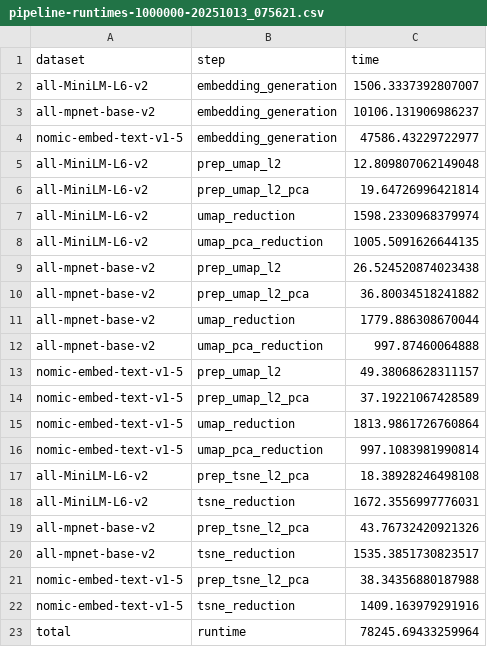
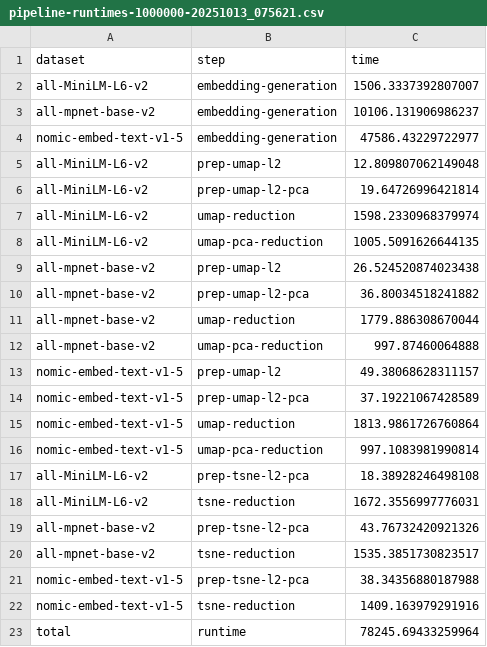
Before and after one commit to whatphilipcodes/acme-paper, a CSV file: src/eval/pipeline-runtimes-1000000-20251013_075621.csv, drawn as a sheet.

```diff
--- a/src/eval/pipeline-runtimes-1000000-20251013_075621.csv
+++ b/src/eval/pipeline-runtimes-1000000-20251013_075621.csv
@@ -1,23 +1,23 @@
 dataset,step,time
-all-MiniLM-L6-v2,embedding_generation,1506.3337392807007
-all-mpnet-base-v2,embedding_generation,10106.131906986237
-nomic-embed-text-v1-5,embedding_generation,47586.43229722977
-all-MiniLM-L6-v2,prep_umap_l2,12.809807062149048
-all-MiniLM-L6-v2,prep_umap_l2_pca,19.64726996421814
-all-MiniLM-L6-v2,umap_reduction,1598.2330968379974
-all-MiniLM-L6-v2,umap_pca_reduction,1005.5091626644135
-all-mpnet-base-v2,prep_umap_l2,26.524520874023438
-all-mpnet-base-v2,prep_umap_l2_pca,36.80034518241882
-all-mpnet-base-v2,umap_reduction,1779.886308670044
-all-mpnet-base-v2,umap_pca_reduction,997.87460064888
-nomic-embed-text-v1-5,prep_umap_l2,49.38068628311157
-nomic-embed-text-v1-5,prep_umap_l2_pca,37.19221067428589
-nomic-embed-text-v1-5,umap_reduction,1813.9861726760864
-nomic-embed-text-v1-5,umap_pca_reduction,997.1083981990814
-all-MiniLM-L6-v2,prep_tsne_l2_pca,18.38928246498108
-all-MiniLM-L6-v2,tsne_reduction,1672.3556997776031
-all-mpnet-base-v2,prep_tsne_l2_pca,43.76732420921326
-all-mpnet-base-v2,tsne_reduction,1535.3851730823517
-nomic-embed-text-v1-5,prep_tsne_l2_pca,38.34356880187988
-nomic-embed-text-v1-5,tsne_reduction,1409.163979291916
+all-MiniLM-L6-v2,embedding-generation,1506.3337392807007
+all-mpnet-base-v2,embedding-generation,10106.131906986237
+nomic-embed-text-v1-5,embedding-generation,47586.43229722977
+all-MiniLM-L6-v2,prep-umap-l2,12.809807062149048
+all-MiniLM-L6-v2,prep-umap-l2-pca,19.64726996421814
+all-MiniLM-L6-v2,umap-reduction,1598.2330968379974
+all-MiniLM-L6-v2,umap-pca-reduction,1005.5091626644135
+all-mpnet-base-v2,prep-umap-l2,26.524520874023438
+all-mpnet-base-v2,prep-umap-l2-pca,36.80034518241882
+all-mpnet-base-v2,umap-reduction,1779.886308670044
+all-mpnet-base-v2,umap-pca-reduction,997.87460064888
+nomic-embed-text-v1-5,prep-umap-l2,49.38068628311157
+nomic-embed-text-v1-5,prep-umap-l2-pca,37.19221067428589
+nomic-embed-text-v1-5,umap-reduction,1813.9861726760864
+nomic-embed-text-v1-5,umap-pca-reduction,997.1083981990814
+all-MiniLM-L6-v2,prep-tsne-l2-pca,18.38928246498108
+all-MiniLM-L6-v2,tsne-reduction,1672.3556997776031
+all-mpnet-base-v2,prep-tsne-l2-pca,43.76732420921326
+all-mpnet-base-v2,tsne-reduction,1535.3851730823517
+nomic-embed-text-v1-5,prep-tsne-l2-pca,38.34356880187988
+nomic-embed-text-v1-5,tsne-reduction,1409.163979291916
 total,runtime,78245.69433259964
```
Also changed, not shown: src/eval/eval-10000-20251011_191108.csv, src/eval/eval-10000-20251011_191253.csv, 23 other files.
